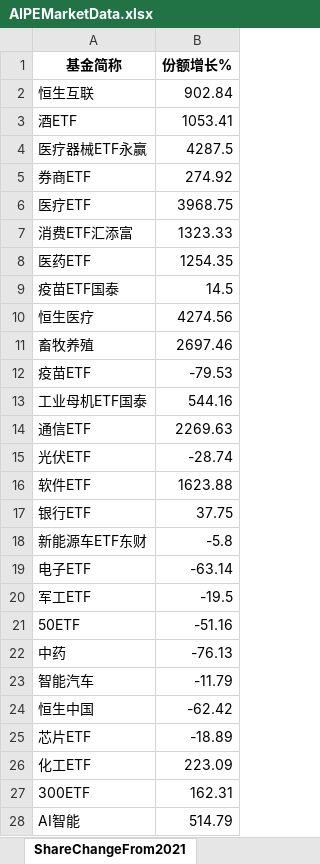
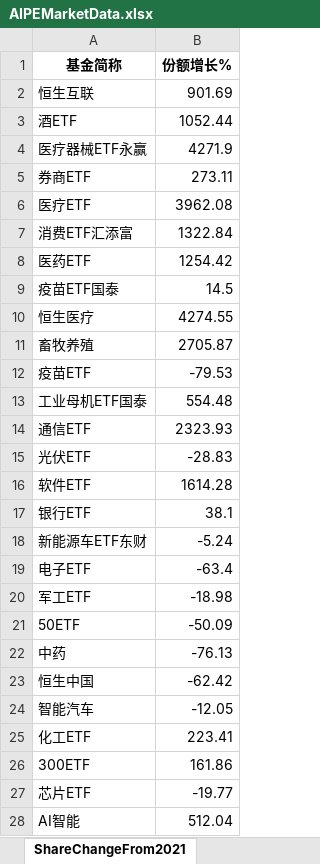
Before and after one commit to digital-era/AIPEMarketDashboard, an Excel workbook: AIPEMarketData.xlsx, sheet ShareChangeFrom2021, drawn as a sheet; only a part is shown; values as stored, in another font and other column widths than the file's, no borders; removed rows and columns are numbered as before the commit, all else as after; the diff covers the shown part only; the diff names each change by its address in the sheet, - before the commit and + after, or states it on an @@ line.

```diff
--- a/AIPEMarketData.xlsx (sheet ShareChangeFrom2021)
+++ b/AIPEMarketData.xlsx (sheet ShareChangeFrom2021)
-B2 (份额增长%): 902.84
+B2 (份额增长%): 901.69
-B3 (份额增长%): 1053.41
+B3 (份额增长%): 1052.44
-B4 (份额增长%): 4287.5
+B4 (份额增长%): 4271.9
-B5 (份额增长%): 274.92
+B5 (份额增长%): 273.11
-B6 (份额增长%): 3968.75
+B6 (份额增长%): 3962.08
-B7 (份额增长%): 1323.33
+B7 (份额增长%): 1322.84
-B8 (份额增长%): 1254.35
+B8 (份额增长%): 1254.42
-B10 (份额增长%): 4274.56
+B10 (份额增长%): 4274.55
-B11 (份额增长%): 2697.46
+B11 (份额增长%): 2705.87
-B13 (份额增长%): 544.16
+B13 (份额增长%): 554.48
-B14 (份额增长%): 2269.63
+B14 (份额增长%): 2323.93
-B15 (份额增长%): -28.74
+B15 (份额增长%): -28.83
-B16 (份额增长%): 1623.88
+B16 (份额增长%): 1614.28
-B17 (份额增长%): 37.75
+B17 (份额增长%): 38.1
-B18 (份额增长%): -5.8
+B18 (份额增长%): -5.24
-B19 (份额增长%): -63.14
+B19 (份额增长%): -63.4
-B20 (份额增长%): -19.5
+B20 (份额增长%): -18.98
-B21 (份额增长%): -51.16
+B21 (份额增长%): -50.09
-row 23: 智能汽车 | -11.79
-row 25: 芯片ETF | -18.89
+row 24: 智能汽车 | -12.05
-B25 (份额增长%): 223.09
+B25 (份额增长%): 223.41
-B26 (份额增长%): 162.31
+B26 (份额增长%): 161.86
+row 27: 芯片ETF | -19.77
-B28 (份额增长%): 514.79
+B28 (份额增长%): 512.04
```
Also changed, not shown: 7 added rows, 7 removed rows and 23 edited cells elsewhere in this sheet, sheet DistributeHotIndustry, sheet PriceThisYearChange, sheet PriceChangeFrom2021, sheet TopStockIn5DaysMainFund, sheet ShareThisYearChange, sheet ARGroup, 7 more sheets, 1 other file.
